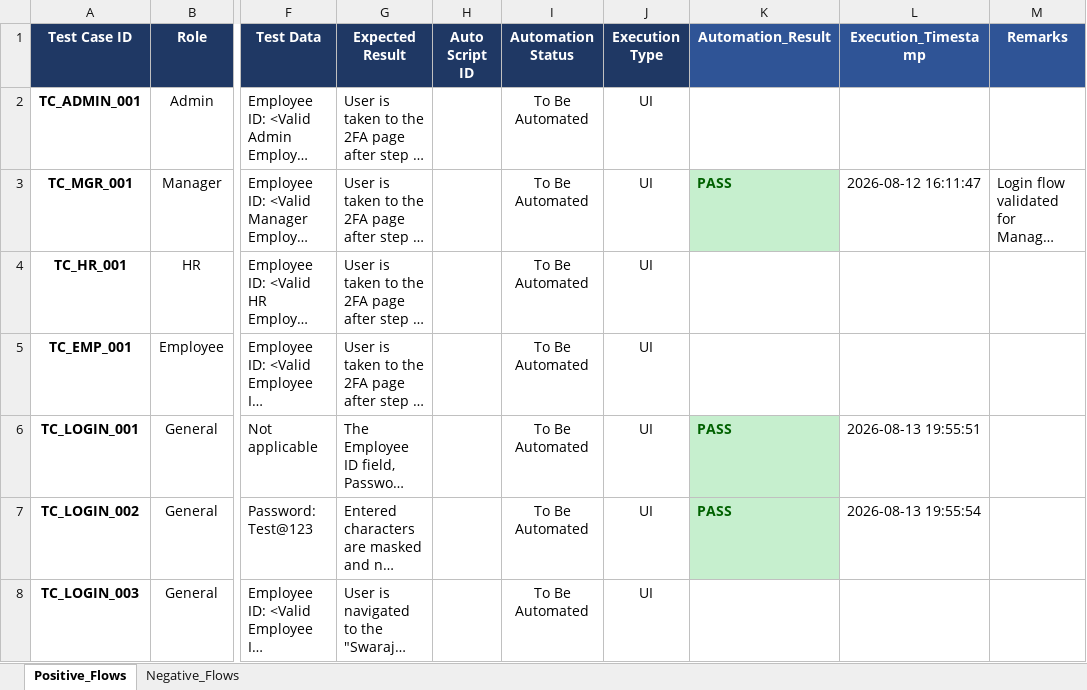
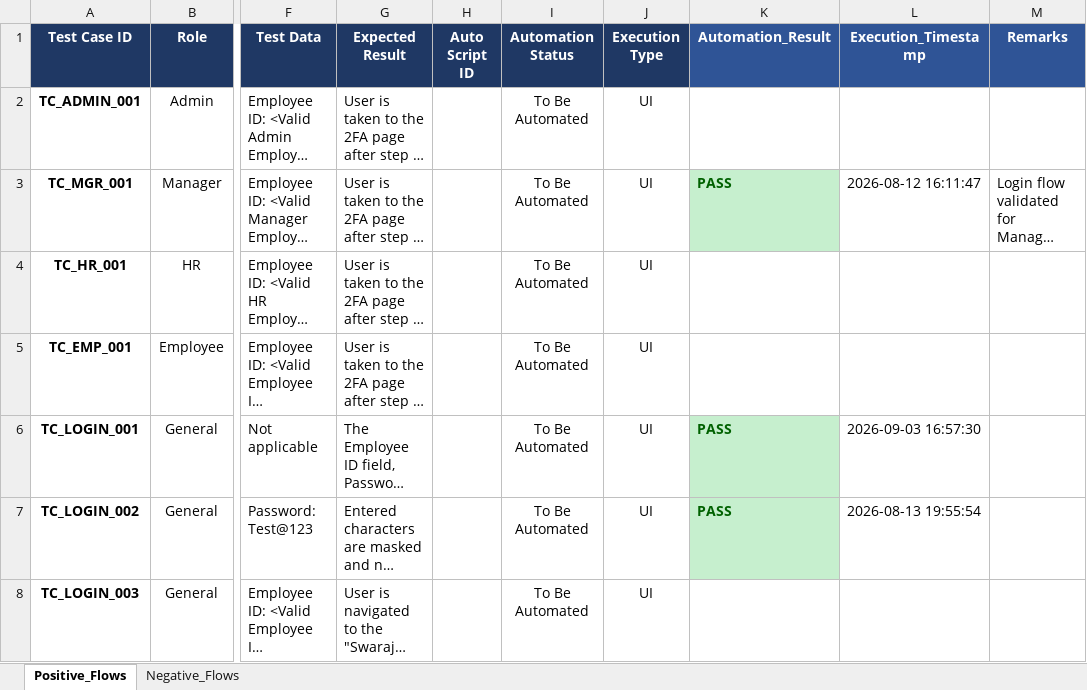
Before and after one commit to himanshu-prakash-test/swarajya-stg-automation, an Excel workbook: swarajya-login/swarajya-automation/test_data/login_test_cases.xlsx, sheet Positive_Flows, drawn as a sheet; only a part is shown, gaps mark what is left out; long unchanged cells end in …; values as stored, in another font and other column widths than the file's, no borders; the diff names each change by its address in the sheet, - before the commit and + after, or states it on an @@ line.

Commit message:
feat(login): restore unified test_login.py, remove hr_admin, and integrate shared architecture

```diff
--- a/swarajya-login/swarajya-automation/test_data/login_test_cases.xlsx (sheet Positive_Flows)
+++ b/swarajya-login/swarajya-automation/test_data/login_test_cases.xlsx (sheet Positive_Flows)
-L6 (Execution_Timestamp): 2026-08-13 19:55:51
+L6 (Execution_Timestamp): 2026-09-03 16:57:30
```
Also changed, not shown: 10 other files.
